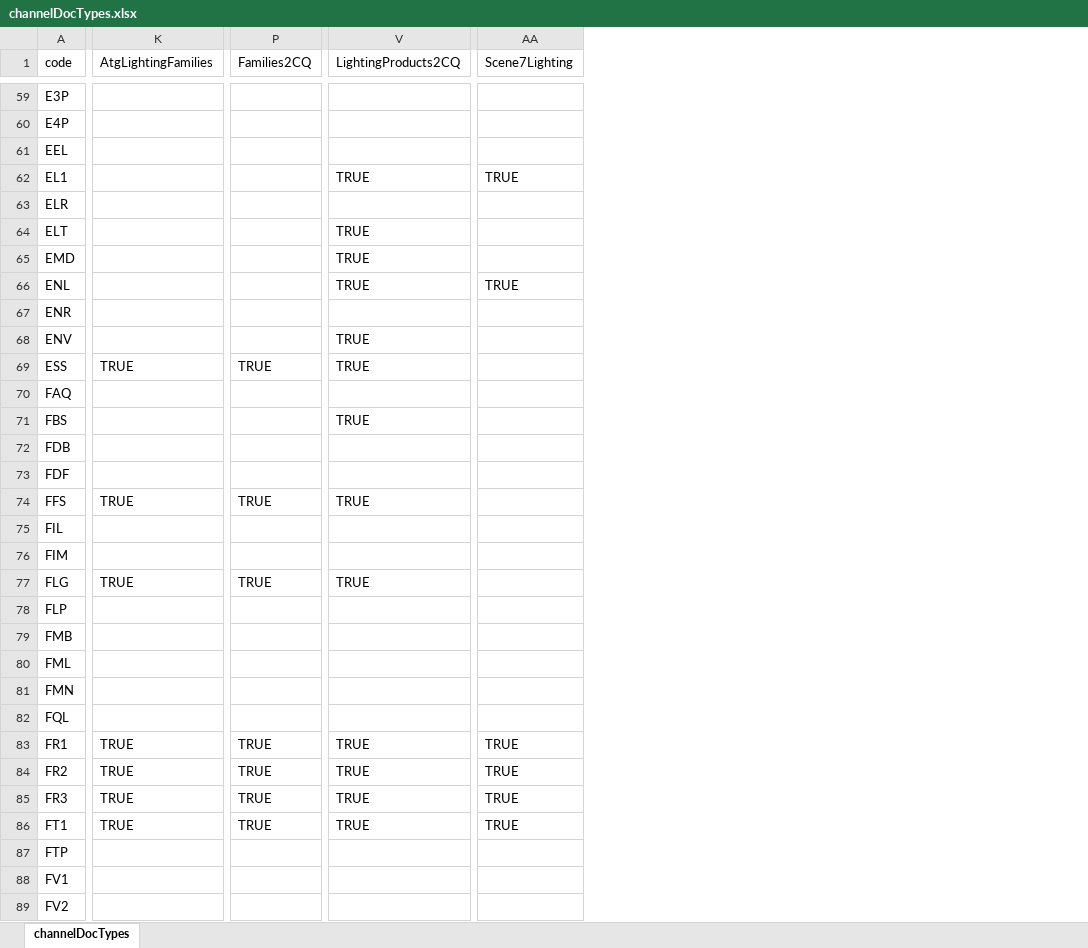
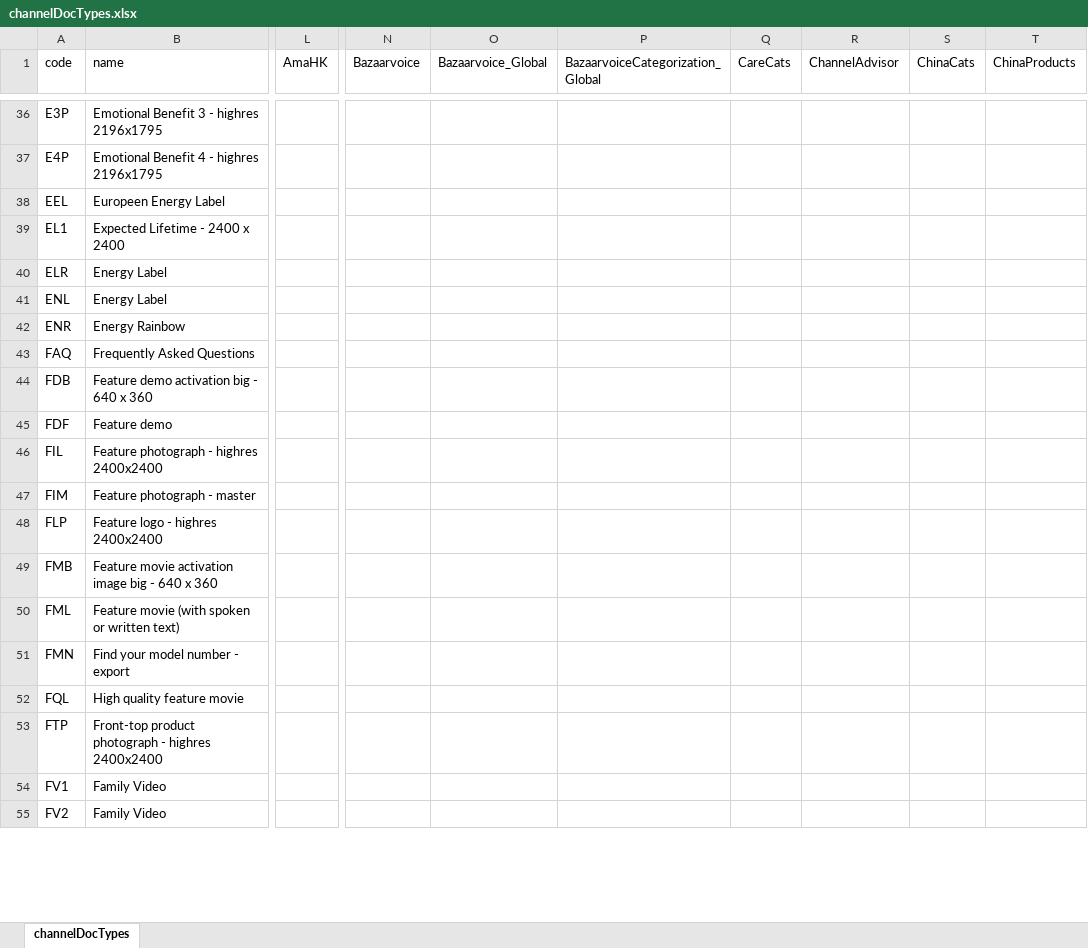
Before and after one commit to bvhest/Pikachu_Analysis, an Excel workbook: analyse/output/channelDocTypes.xlsx, sheet channelDocTypes, drawn as a sheet; only a part is shown, gaps mark what is left out; values as stored, in another font and other column widths than the file's, no cell formats; removed rows and columns are numbered as before the commit, all else as after; rows hold the shown columns only; the diff covers the shown part only; the diff names each change by its address in the sheet, - before the commit and + after, or states it on an @@ line.

```diff
--- a/analyse/output/channelDocTypes.xlsx (sheet channelDocTypes)
+++ b/analyse/output/channelDocTypes.xlsx (sheet channelDocTypes)
+column B (name), rows 36-55: Emotional Benefit 3 - highres 2196x1795 | Emotional Benefit 4 - highres 2196x1795 | Europeen Energy Label | Expected Lifetime - 2400 x 2400 | Energy Label | Energy Label | Energy Rainbow | Frequently Asked Questions | Feature demo activation big - 640 x 360 | Feature demo | Feature photograph - highres 2400x2400 | Feature photograph - master | Feature logo - highres 2400x2400 | Feature movie activation image big - 640 x 360 | Feature movie (with spoken or written text) | Find your model number - export | High quality feature movie | Front-top product photograph - highres 2400x2400 | Family Video | Family Video
-column K (AtgLightingFamilies), empty
+column L (AmaHK), empty
+column N (Bazaarvoice), empty
+column O (Bazaarvoice_Global), empty
+column P (BazaarvoiceCategorization_Global), empty
+column Q (CareCats), empty
+column R (ChannelAdvisor), empty
+column S (ChinaCats), empty
+column T (ChinaProducts), empty
-column P (Families2CQ), empty
-column V (LightingProducts2CQ), row 62: TRUE; row 66: TRUE
-column AA (Scene7Lighting), row 62: TRUE; row 66: TRUE
-row 64: ELT |  |  | TRUE
-row 65: EMD |  |  | TRUE
-row 68: ENV |  |  | TRUE
-row 69: ESS | TRUE | TRUE | TRUE
-row 71: FBS |  |  | TRUE
-row 74: FFS | TRUE | TRUE | TRUE
-row 77: FLG | TRUE | TRUE | TRUE
-row 83: FR1 | TRUE | TRUE | TRUE | TRUE
-row 84: FR2 | TRUE | TRUE | TRUE | TRUE
-row 85: FR3 | TRUE | TRUE | TRUE | TRUE
-row 86: FT1 | TRUE | TRUE | TRUE | TRUE
```
Also changed, not shown: 1 added row, 107 removed rows, 41 added columns, 7 removed columns and 7 edited cells elsewhere in this sheet, cell formats, 2 other files.
